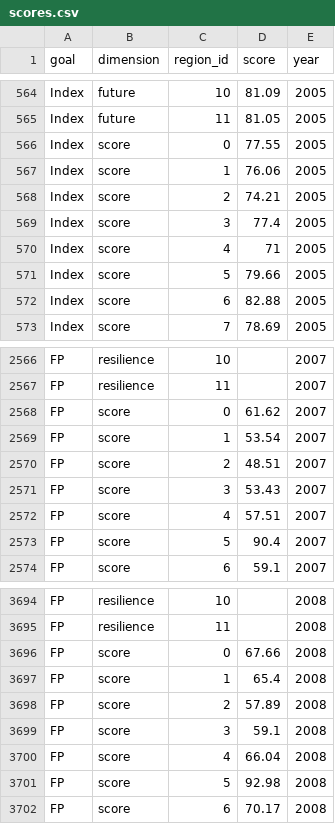
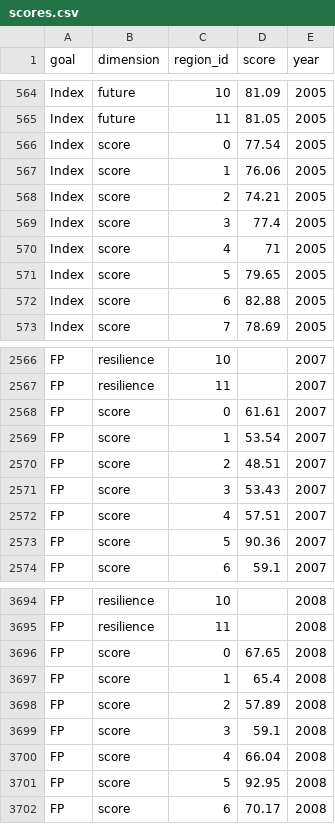
Before and after one commit to OHI-Northeast/ne-scores, a CSV file: region/scores.csv, drawn as a sheet; only a part is shown, gaps mark what is left out; the diff covers the shown part only.

Commit message:
reran with updated CT mariculture data

```diff
--- a/region/scores.csv
+++ b/region/scores.csv
@@ -565,3 +565,3 @@ Index,future,10,81.09,2005
 Index,future,11,81.05,2005
-Index,score,0,77.55,2005
+Index,score,0,77.54,2005
 Index,score,1,76.06,2005
@@ -570,3 +570,3 @@ Index,score,3,77.4,2005
 Index,score,4,71,2005
-Index,score,5,79.66,2005
+Index,score,5,79.65,2005
 Index,score,6,82.88,2005
@@ -2567,3 +2567,3 @@ FP,resilience,10,,2007
 FP,resilience,11,,2007
-FP,score,0,61.62,2007
+FP,score,0,61.61,2007
 FP,score,1,53.54,2007
@@ -2572,3 +2572,3 @@ FP,score,3,53.43,2007
 FP,score,4,57.51,2007
-FP,score,5,90.4,2007
+FP,score,5,90.36,2007
 FP,score,6,59.1,2007
@@ -3695,3 +3695,3 @@ FP,resilience,10,,2008
 FP,resilience,11,,2008
-FP,score,0,67.66,2008
+FP,score,0,67.65,2008
 FP,score,1,65.4,2008
@@ -3700,3 +3700,3 @@ FP,score,3,59.1,2008
 FP,score,4,66.04,2008
-FP,score,5,92.98,2008
+FP,score,5,92.95,2008
 FP,score,6,70.17,2008
```
Also changed, not shown: 143 edited cells elsewhere in this file, region/layers/mar_production.csv, 16 other files.
